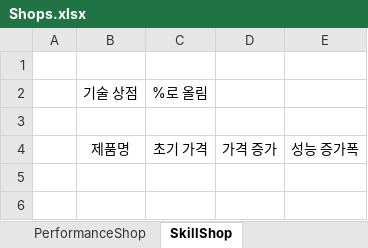
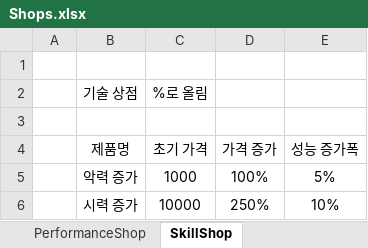
Before and after one commit to WorldCreator46/ClickToEarn, an Excel workbook: Idea/Shops.xlsx, sheet SkillShop, drawn as a sheet; values as stored, in another font and other column widths than the file's, no borders; table styles not drawn; the diff names each change by its address in the sheet, - before the commit and + after, or states it on an @@ line.

```diff
--- a/Idea/Shops.xlsx (sheet SkillShop)
+++ b/Idea/Shops.xlsx (sheet SkillShop)
+row 5:  | 악력 증가 | 1000 | 100% | 5%
+row 6:  | 시력 증가 | 10000 | 250% | 10%
```
Also changed, not shown: sheet PerformanceShop, 2 other files.
